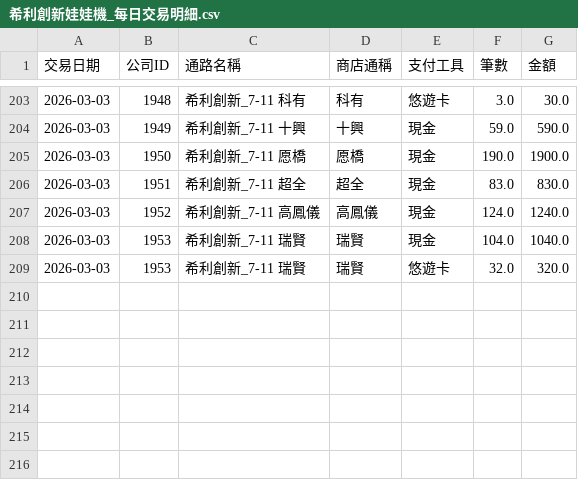
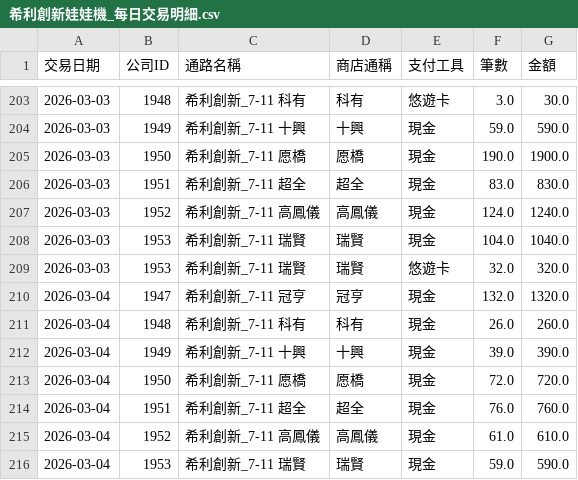
Before and after one commit to kennyacerits/JJBB-Data-Analysis, a CSV file: 數據分析/BI_希利創新/output/希利創新娃娃機_每日交易明細.csv, drawn as a sheet; only a part is shown, gaps mark what is left out.

Commit message:
0304

```diff
--- a/數據分析/BI_希利創新/output/希利創新娃娃機_每日交易明細.csv
+++ b/數據分析/BI_希利創新/output/希利創新娃娃機_每日交易明細.csv
@@ -209 +209,8 @@
 2026-03-03,1953,希利創新_7-11 瑞賢,瑞賢,悠遊卡,32.0,320.0
+2026-03-04,1947,希利創新_7-11 冠亨,冠亨,現金,132.0,1320.0
+2026-03-04,1948,希利創新_7-11 科有,科有,現金,26.0,260.0
+2026-03-04,1949,希利創新_7-11 十興,十興,現金,39.0,390.0
+2026-03-04,1950,希利創新_7-11 愿橋,愿橋,現金,72.0,720.0
+2026-03-04,1951,希利創新_7-11 超全,超全,現金,76.0,760.0
+2026-03-04,1952,希利創新_7-11 高鳳儀,高鳳儀,現金,61.0,610.0
+2026-03-04,1953,希利創新_7-11 瑞賢,瑞賢,現金,59.0,590.0
```
